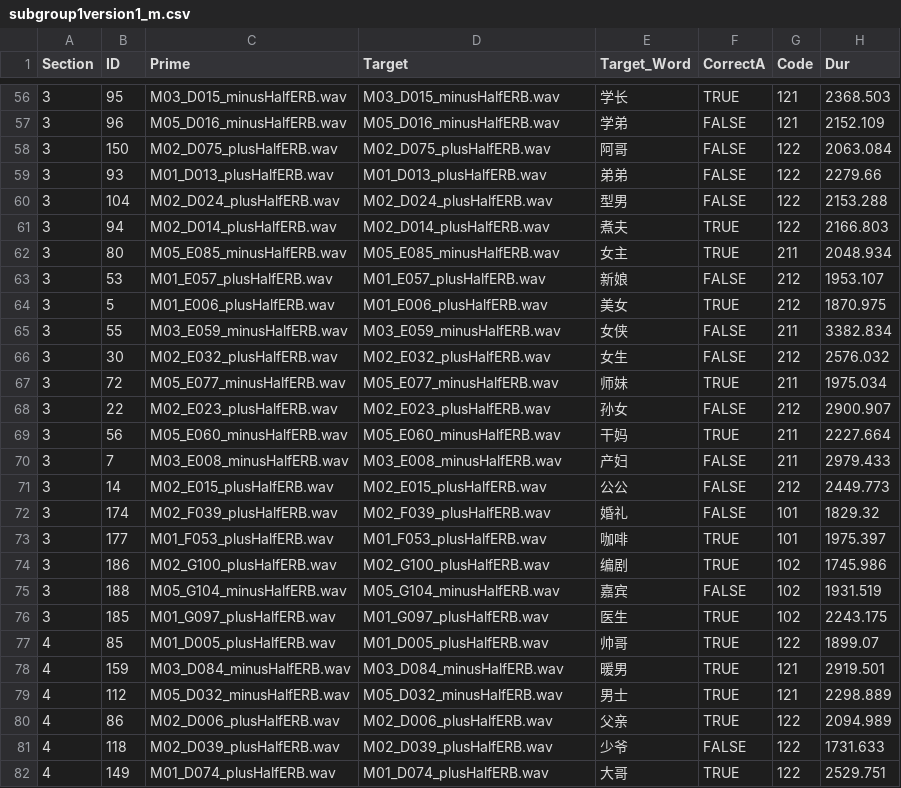
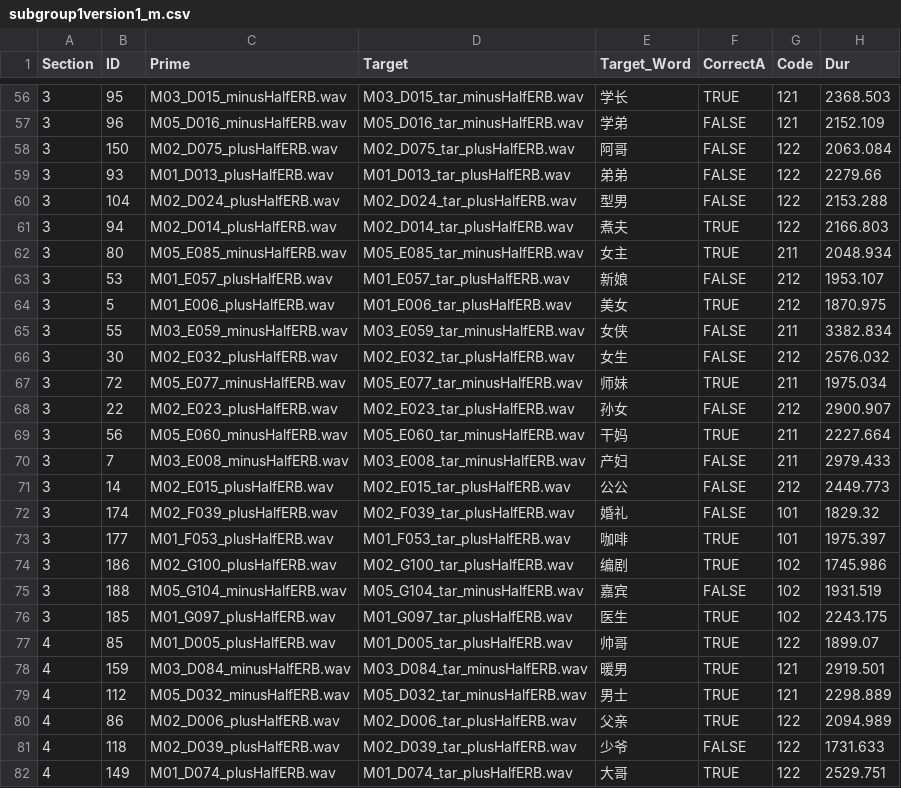
Before and after one commit to jrbritton/sexuality_stereotype_eyetracking, a CSV file: stim_lists/subgroup1version1_m.csv, drawn as a sheet; only a part is shown, gaps mark what is left out; the diff covers the shown part only; the diff names each change by its address in the sheet, - before the commit and + after, or states it on an @@ line.

Commit message:
EDF messages added
Code to send messages to EDF file have been added.
These include:
Trial_Start
Fixation_Start
Target_Start
Trial_End

The same have been added for the practice trials.

```diff
--- a/stim_lists/subgroup1version1_m.csv
+++ b/stim_lists/subgroup1version1_m.csv
-D56 (Target): M03_D015_minusHalfERB.wav
+D56 (Target): M03_D015_tar_minusHalfERB.wav
-D57 (Target): M05_D016_minusHalfERB.wav
+D57 (Target): M05_D016_tar_minusHalfERB.wav
-D58 (Target): M02_D075_plusHalfERB.wav
+D58 (Target): M02_D075_tar_plusHalfERB.wav
-D59 (Target): M01_D013_plusHalfERB.wav
+D59 (Target): M01_D013_tar_plusHalfERB.wav
-D60 (Target): M02_D024_plusHalfERB.wav
+D60 (Target): M02_D024_tar_plusHalfERB.wav
-D61 (Target): M02_D014_plusHalfERB.wav
+D61 (Target): M02_D014_tar_plusHalfERB.wav
-D62 (Target): M05_E085_minusHalfERB.wav
+D62 (Target): M05_E085_tar_minusHalfERB.wav
-D63 (Target): M01_E057_plusHalfERB.wav
+D63 (Target): M01_E057_tar_plusHalfERB.wav
-D64 (Target): M01_E006_plusHalfERB.wav
+D64 (Target): M01_E006_tar_plusHalfERB.wav
-D65 (Target): M03_E059_minusHalfERB.wav
+D65 (Target): M03_E059_tar_minusHalfERB.wav
-D66 (Target): M02_E032_plusHalfERB.wav
+D66 (Target): M02_E032_tar_plusHalfERB.wav
-D67 (Target): M05_E077_minusHalfERB.wav
+D67 (Target): M05_E077_tar_minusHalfERB.wav
-D68 (Target): M02_E023_plusHalfERB.wav
+D68 (Target): M02_E023_tar_plusHalfERB.wav
-D69 (Target): M05_E060_minusHalfERB.wav
+D69 (Target): M05_E060_tar_minusHalfERB.wav
-D70 (Target): M03_E008_minusHalfERB.wav
+D70 (Target): M03_E008_tar_minusHalfERB.wav
-D71 (Target): M02_E015_plusHalfERB.wav
+D71 (Target): M02_E015_tar_plusHalfERB.wav
-D72 (Target): M02_F039_plusHalfERB.wav
+D72 (Target): M02_F039_tar_plusHalfERB.wav
-D73 (Target): M01_F053_plusHalfERB.wav
+D73 (Target): M01_F053_tar_plusHalfERB.wav
-D74 (Target): M02_G100_plusHalfERB.wav
+D74 (Target): M02_G100_tar_plusHalfERB.wav
-D75 (Target): M05_G104_minusHalfERB.wav
+D75 (Target): M05_G104_tar_minusHalfERB.wav
-D76 (Target): M01_G097_plusHalfERB.wav
+D76 (Target): M01_G097_tar_plusHalfERB.wav
-D77 (Target): M01_D005_plusHalfERB.wav
+D77 (Target): M01_D005_tar_plusHalfERB.wav
-D78 (Target): M03_D084_minusHalfERB.wav
+D78 (Target): M03_D084_tar_minusHalfERB.wav
-D79 (Target): M05_D032_minusHalfERB.wav
+D79 (Target): M05_D032_tar_minusHalfERB.wav
-D80 (Target): M02_D006_plusHalfERB.wav
+D80 (Target): M02_D006_tar_plusHalfERB.wav
-D81 (Target): M02_D039_plusHalfERB.wav
+D81 (Target): M02_D039_tar_plusHalfERB.wav
-D82 (Target): M01_D074_plusHalfERB.wav
+D82 (Target): M01_D074_tar_plusHalfERB.wav
```
Also changed, not shown: 73 edited cells elsewhere in this file, 2 other files.
